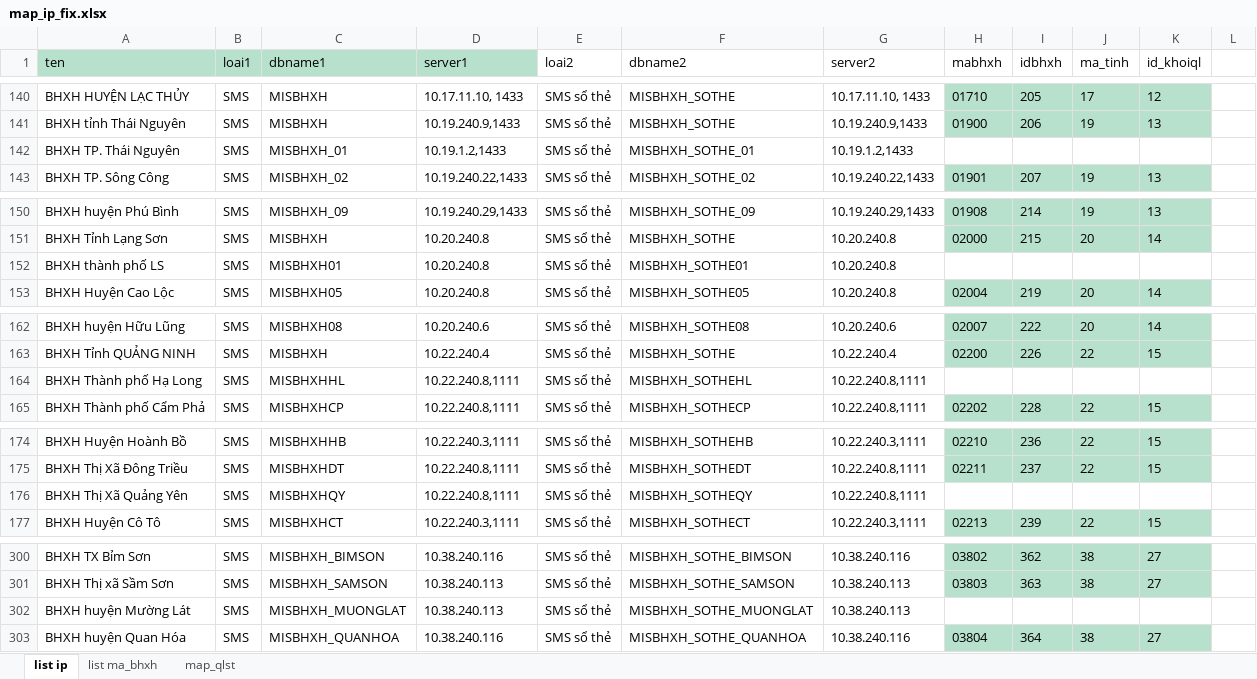
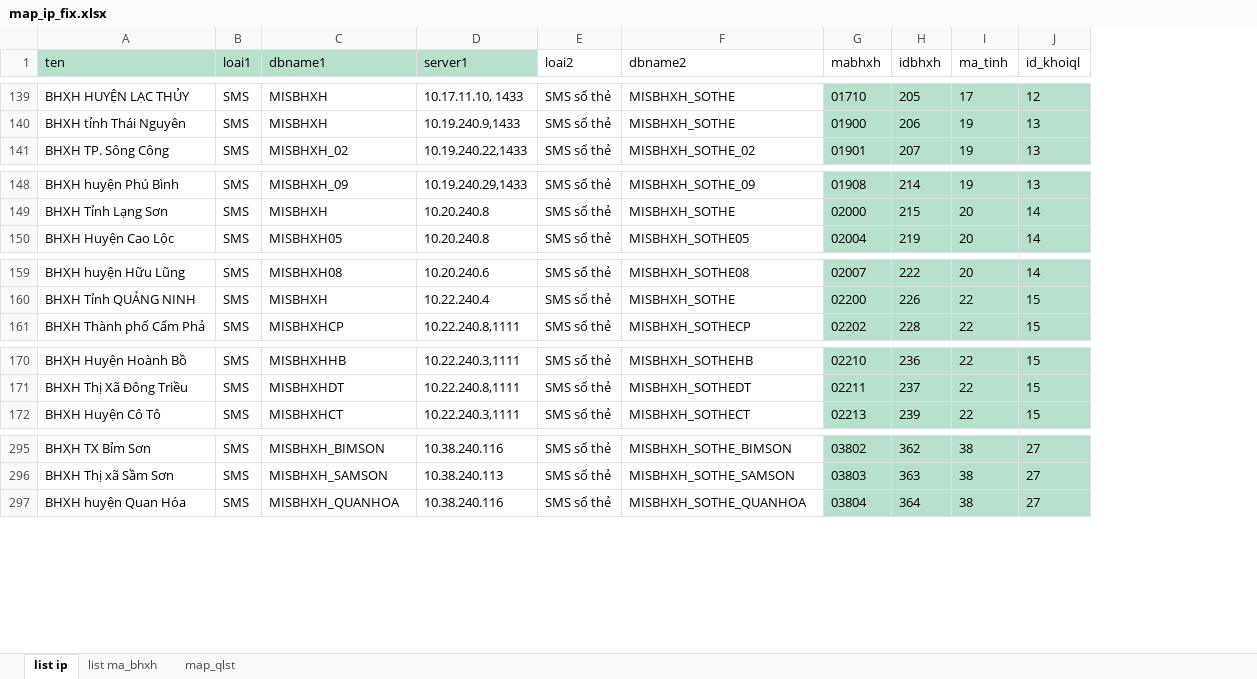
Before and after one commit to fis-trongdd2/TecaScripts, an Excel workbook: map_ip_fix.xlsx, sheet list ip, drawn as a sheet; only a part is shown, gaps mark what is left out; values as stored, in another font and other column widths than the file's, no borders; conditional formats not drawn; the diff covers the shown part only; the diff names each change by its address in the sheet, - before the commit and + after, or states it on an @@ line.

```diff
--- a/map_ip_fix.xlsx (sheet list ip)
+++ b/map_ip_fix.xlsx (sheet list ip)
-column G (server2), rows 140-141: 10.17.11.10, 1433 | 10.19.240.9,1433; row 143: 10.19.240.22,1433; rows 150-151: 10.19.240.29,1433 | 10.20.240.8; row 153: 10.20.240.8; rows 162-163: 10.20.240.6 | 10.22.240.4; row 165: 10.22.240.8,1111; rows 174-175: 10.22.240.3,1111 | 10.22.240.8,1111; row 177: 10.22.240.3,1111; rows 300-301: 10.38.240.116 | 10.38.240.113; row 303: 10.38.240.116
-column L, empty
-row 142: BHXH TP. Thái Nguyên | SMS | MISBHXH_01 | 10.19.1.2,1433 | SMS sổ thẻ | MISBHXH_SOTHE_01 | 10.19.1.2,1433
-row 152: BHXH thành phố LS | SMS | MISBHXH01 | 10.20.240.8 | SMS sổ thẻ | MISBHXH_SOTHE01 | 10.20.240.8
-row 164: BHXH Thành phố Hạ Long | SMS | MISBHXHHL | 10.22.240.8,1111 | SMS sổ thẻ | MISBHXH_SOTHEHL | 10.22.240.8,1111
-row 176: BHXH Thị Xã Quảng Yên | SMS | MISBHXHQY | 10.22.240.8,1111 | SMS sổ thẻ | MISBHXH_SOTHEQY | 10.22.240.8,1111
-row 302: BHXH huyện Mường Lát | SMS | MISBHXH_MUONGLAT | 10.38.240.113 | SMS sổ thẻ | MISBHXH_SOTHE_MUONGLAT | 10.38.240.113
```
Also changed, not shown: 9 removed rows, 14 edited cells and cell formats elsewhere in this sheet, 5 other files.
